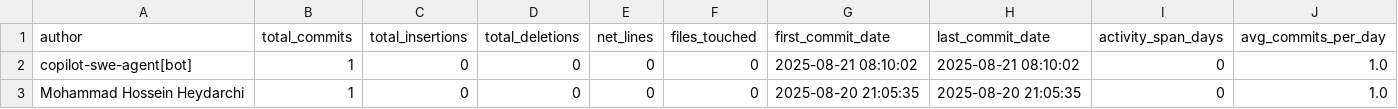
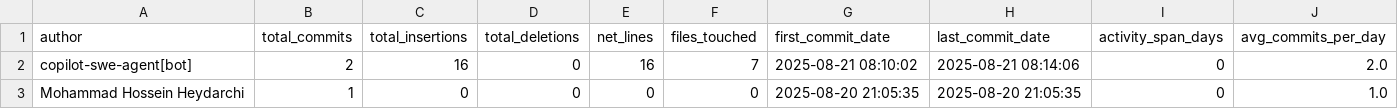
Before and after one commit to Heydarchi/GitDecomposer, a CSV file: enhanced_analytics_export/contributor_statistics.csv, drawn as a sheet.

```diff
--- a/enhanced_analytics_export/contributor_statistics.csv
+++ b/enhanced_analytics_export/contributor_statistics.csv
@@ -1,3 +1,3 @@
 author,total_commits,total_insertions,total_deletions,net_lines,files_touched,first_commit_date,last_commit_date,activity_span_days,avg_commits_per_day
-copilot-swe-agent[bot],1,0,0,0,0,2025-08-21 08:10:02,2025-08-21 08:10:02,0,1.0
+copilot-swe-agent[bot],2,16,0,16,7,2025-08-21 08:10:02,2025-08-21 08:14:06,0,2.0
 Mohammad Hossein Heydarchi,1,0,0,0,0,2025-08-20 21:05:35,2025-08-20 21:05:35,0,1.0
```
Also changed, not shown: enhanced_analytics_export/branch_statistics.csv, enhanced_analytics_export/commit_size_analysis.csv, 14 other files.
